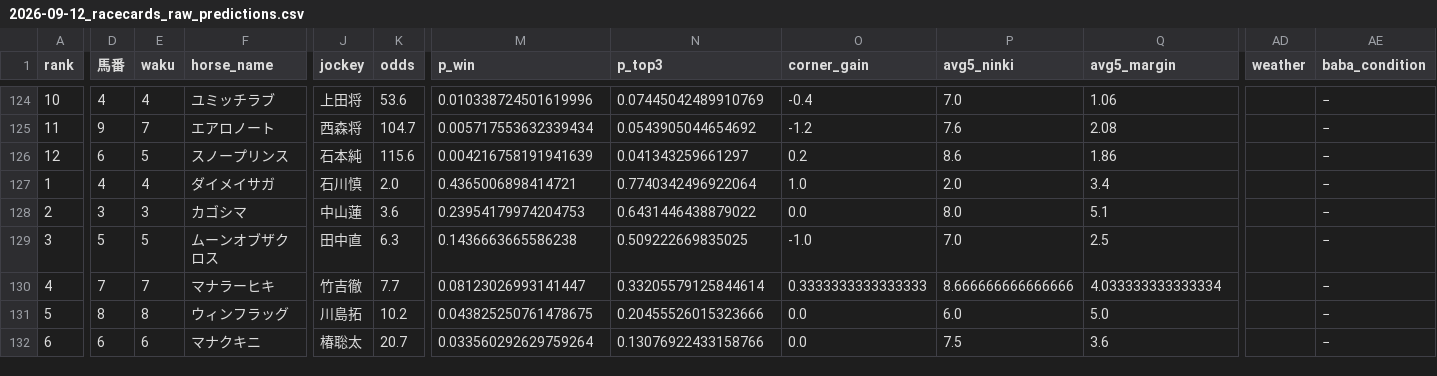
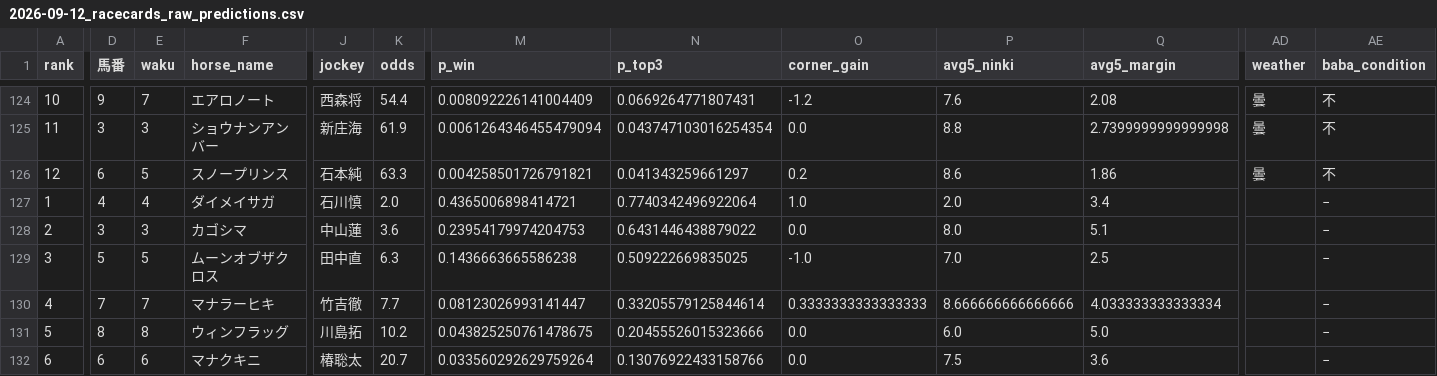
Before and after one commit to shogun524/keiba-scraper, a CSV file: scraper/scraped_data/2026-09-12_racecards_raw_predictions.csv, drawn as a sheet; only a part is shown, gaps mark what is left out; the diff covers the shown part only; the diff names each change by its address in the sheet, - before the commit and + after, or states it on an @@ line.

```diff
--- a/scraper/scraped_data/2026-09-12_racecards_raw_predictions.csv
+++ b/scraper/scraped_data/2026-09-12_racecards_raw_predictions.csv
-D124 (馬番): 4
+D124 (馬番): 9
-E124 (waku): 4
+E124 (waku): 7
-F124 (horse_name): ユミッチラブ
+F124 (horse_name): エアロノート
-J124 (jockey): 上田将
+J124 (jockey): 西森将
-K124 (odds): 53.6
+K124 (odds): 54.4
-M124 (p_win): 0.010338724501619996
+M124 (p_win): 0.008092226141004409
-N124 (p_top3): 0.07445042489910769
+N124 (p_top3): 0.0669264771807431
-O124 (corner_gain): -0.4
+O124 (corner_gain): -1.2
-P124 (avg5_ninki): 7.0
+P124 (avg5_ninki): 7.6
-Q124 (avg5_margin): 1.06
+Q124 (avg5_margin): 2.08
-AD124:AD126 (weather): (empty)
+AD124:AD126 (weather): 曇
-AE124:AE126 (baba_condition): −
+AE124:AE126 (baba_condition): 不
-D125 (馬番): 9
+D125 (馬番): 3
-E125 (waku): 7
+E125 (waku): 3
-F125 (horse_name): エアロノート
+F125 (horse_name): ショウナンアンバー
-J125 (jockey): 西森将
+J125 (jockey): 新庄海
-K125 (odds): 104.7
+K125 (odds): 61.9
-M125 (p_win): 0.005717553632339434
+M125 (p_win): 0.0061264346455479094
-N125 (p_top3): 0.0543905044654692
+N125 (p_top3): 0.043747103016254354
-O125 (corner_gain): -1.2
+O125 (corner_gain): 0.0
-P125 (avg5_ninki): 7.6
+P125 (avg5_ninki): 8.8
-Q125 (avg5_margin): 2.08
+Q125 (avg5_margin): 2.7399999999999998
-K126 (odds): 115.6
+K126 (odds): 63.3
-M126 (p_win): 0.004216758191941639
+M126 (p_win): 0.004258501726791821
```
Also changed, not shown: 1 added row, 1 removed row and 74 edited cells elsewhere in this file, 4 other files.
